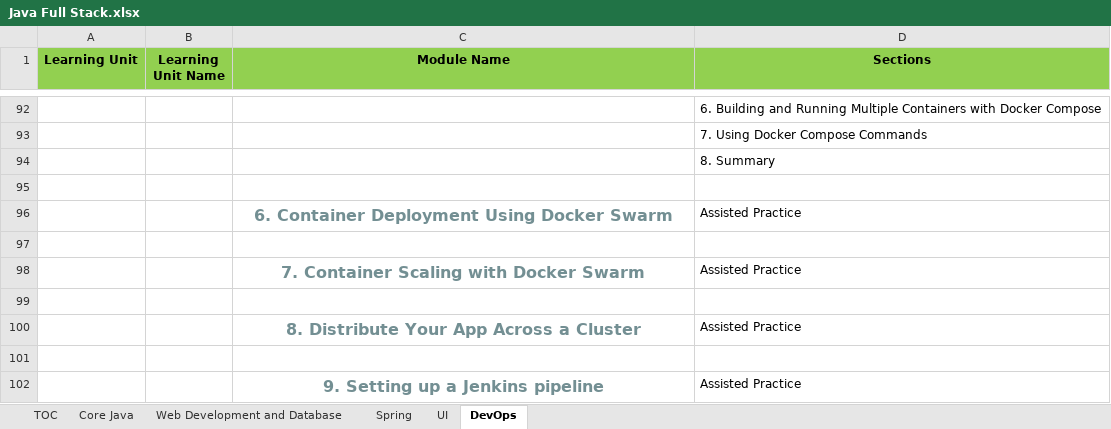
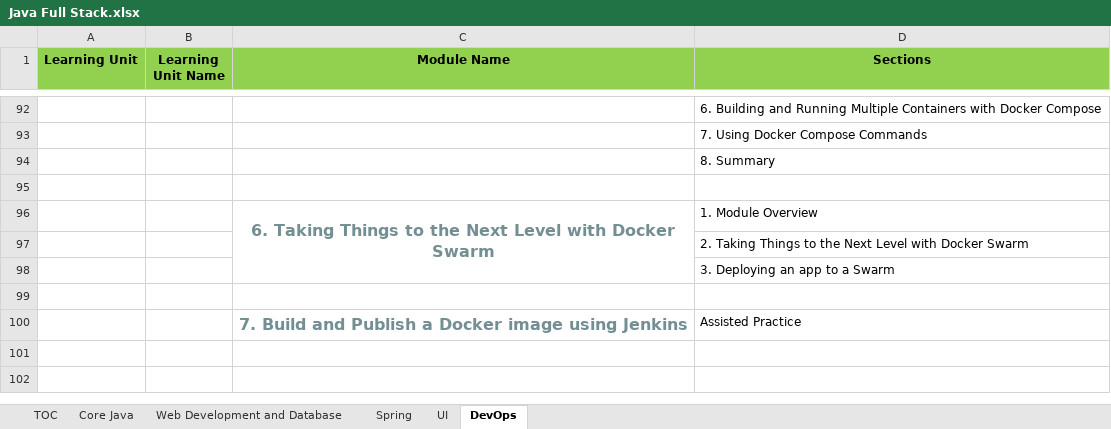
Before and after one commit to StevenJoseph19/DXC-FSD, an Excel workbook: TOC/Java Full Stack.xlsx, sheet DevOps, drawn as a sheet; only a part is shown, gaps mark what is left out; values as stored, in another font and other column widths than the file's, no borders; removed rows and columns are numbered as before the commit, all else as after; the diff names each change by its address in the sheet, - before the commit and + after, or states it on an @@ line.

```diff
--- a/TOC/Java Full Stack.xlsx (sheet DevOps)
+++ b/TOC/Java Full Stack.xlsx (sheet DevOps)
-row 96:  |  | 6. Container Deployment Using Docker Swarm | Assisted Practice
+row 96:  |  | 6. Taking Things to the Next Level with Docker Swarm | 1. Module Overview
+row 97:  |  |  | 2. Taking Things to the Next Level with Docker Swarm
+row 98:  |  |  | 3. Deploying an app to a Swarm
-C100 (Module Name): 7. Container Scaling with Docker Swarm
+C100 (Module Name): 7. Build and Publish a Docker image using Jenkins
-row 99: (empty)
-row 100:  |  | 8. Distribute Your App Across a Cluster | Assisted Practice
-row 101: (empty)
-row 102:  |  | 9. Setting up a Jenkins pipeline | Assisted Practice
```
Also changed, not shown: Setup and Installation/Required Software and Setup.xlsx, 45 other files.
